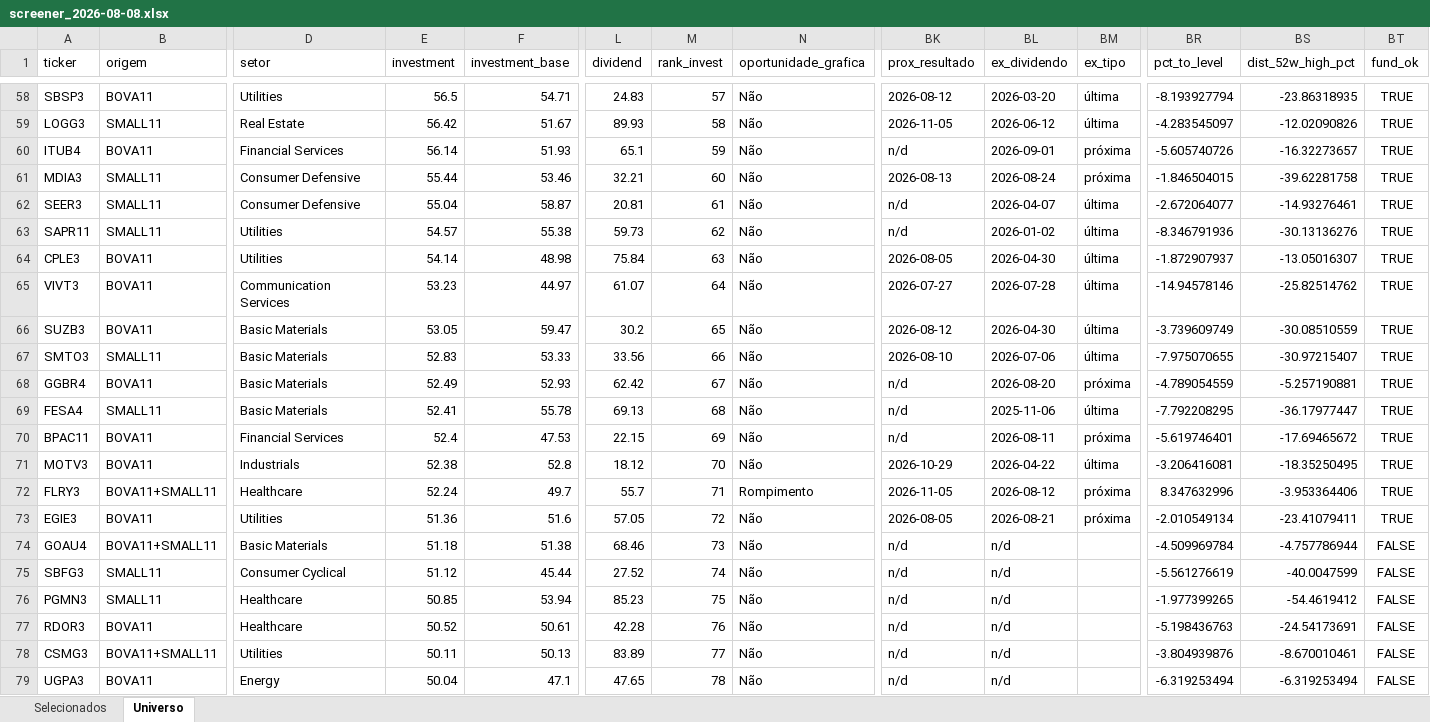
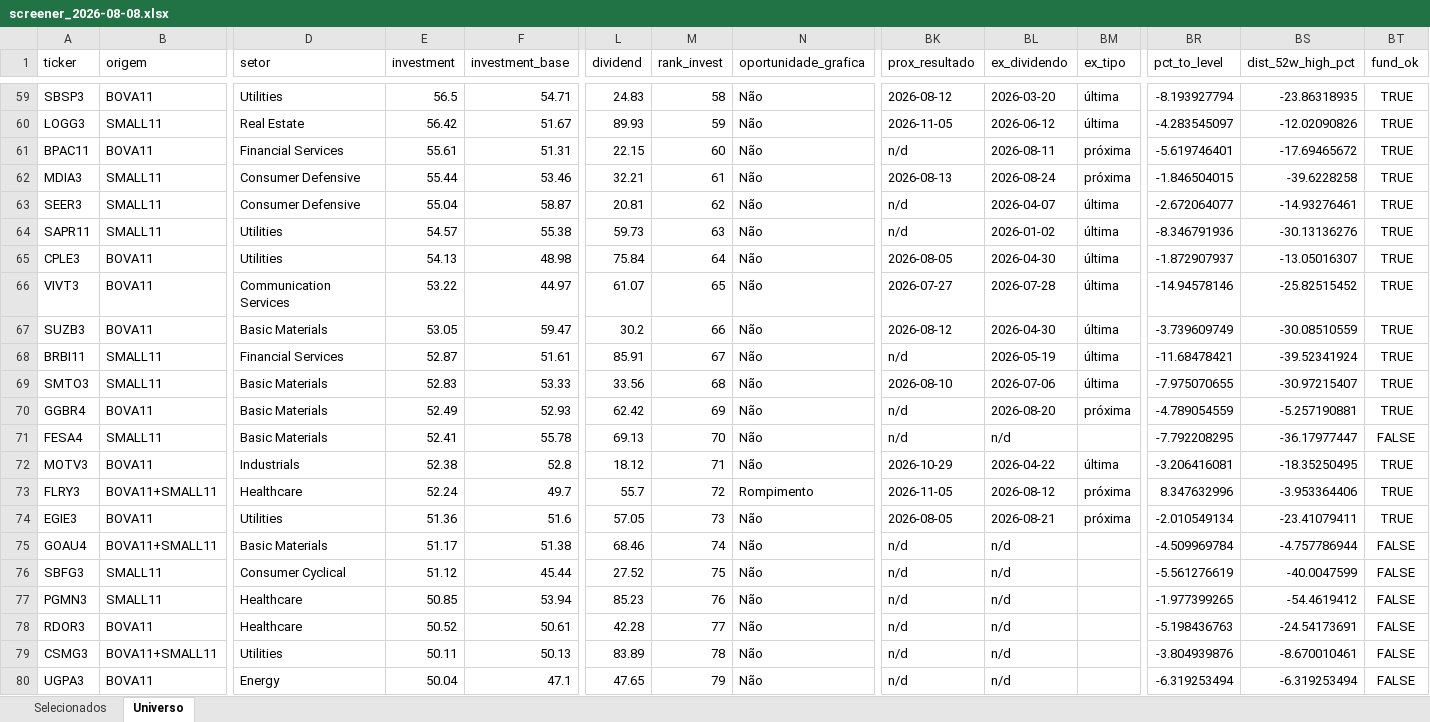
Before and after one commit to henriquebdasilva/screener-b3, an Excel workbook: reports/screener_2026-08-08.xlsx, sheet Universo, drawn as a sheet; only a part is shown, gaps mark what is left out; values as stored, in another font and other column widths than the file's, no borders; removed rows and columns are numbered as before the commit, all else as after; rows hold the shown columns only; the diff covers the shown part only; the diff names each change by its address in the sheet, - before the commit and + after, or states it on an @@ line.

```diff
--- a/reports/screener_2026-08-08.xlsx (sheet Universo)
+++ b/reports/screener_2026-08-08.xlsx (sheet Universo)
-M59 (rank_invest): 57
+M59 (rank_invest): 58
-M60 (rank_invest): 58
+M60 (rank_invest): 59
-row 60: ITUB4 | BOVA11 | Financial Services | 56.14 | 51.93 | 65.1 | 59 | Não | n/d | 2026-09-01 | próxima | -5.605740726 | -16.32273657 | TRUE
+row 61: BPAC11 | BOVA11 | Financial Services | 55.61 | 51.31 | 22.15 | 60 | Não | n/d | 2026-08-11 | próxima | -5.619746401 | -17.69465672 | TRUE
-M62 (rank_invest): 60
+M62 (rank_invest): 61
-BS62 (dist_52w_high_pct): -39.62281758
+BS62 (dist_52w_high_pct): -39.6228258
-M63 (rank_invest): 61
+M63 (rank_invest): 62
-M64 (rank_invest): 62
+M64 (rank_invest): 63
-E65 (investment): 54.14
+E65 (investment): 54.13
-M65 (rank_invest): 63
+M65 (rank_invest): 64
-E66 (investment): 53.23
+E66 (investment): 53.22
-M66 (rank_invest): 64
+M66 (rank_invest): 65
-BS66 (dist_52w_high_pct): -25.82514762
+BS66 (dist_52w_high_pct): -25.82515452
-M67 (rank_invest): 65
+M67 (rank_invest): 66
+row 68: BRBI11 | SMALL11 | Financial Services | 52.87 | 51.61 | 85.91 | 67 | Não | n/d | 2026-05-19 | última | -11.68478421 | -39.52341924 | TRUE
-M69 (rank_invest): 66
+M69 (rank_invest): 68
-M70 (rank_invest): 67
+M70 (rank_invest): 69
-M71 (rank_invest): 68
+M71 (rank_invest): 70
-BL71 (ex_dividendo): 2025-11-06
+BL71 (ex_dividendo): n/d
-BM71 (ex_tipo): última
+BM71 (ex_tipo): (empty)
-BT71 (fund_ok): TRUE
+BT71 (fund_ok): FALSE
-row 70: BPAC11 | BOVA11 | Financial Services | 52.4 | 47.53 | 22.15 | 69 | Não | n/d | 2026-08-11 | próxima | -5.619746401 | -17.69465672 | TRUE
-M72 (rank_invest): 70
+M72 (rank_invest): 71
-M73 (rank_invest): 71
+M73 (rank_invest): 72
-M74 (rank_invest): 72
+M74 (rank_invest): 73
-E75 (investment): 51.18
+E75 (investment): 51.17
-M75 (rank_invest): 73
+M75 (rank_invest): 74
-M76 (rank_invest): 74
+M76 (rank_invest): 75
-M77 (rank_invest): 75
+M77 (rank_invest): 76
-M78 (rank_invest): 76
+M78 (rank_invest): 77
-M79 (rank_invest): 77
+M79 (rank_invest): 78
-M80 (rank_invest): 78
+M80 (rank_invest): 79
```
Also changed, not shown: 8 added rows, 8 removed rows and 101 edited cells elsewhere in this sheet, sheet Selecionados, 3 other files.
